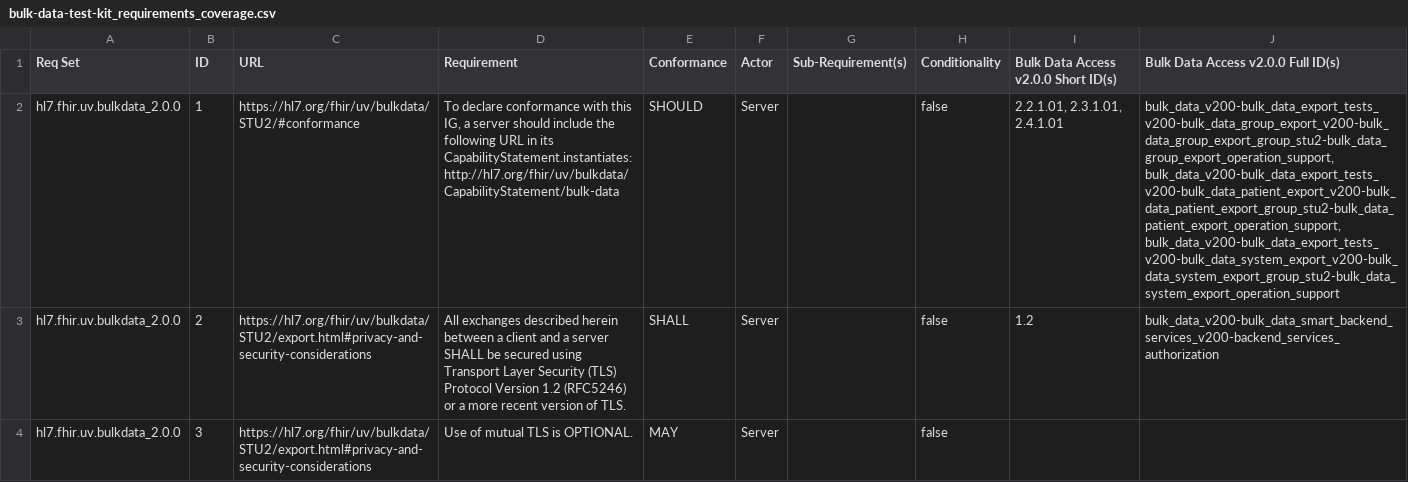
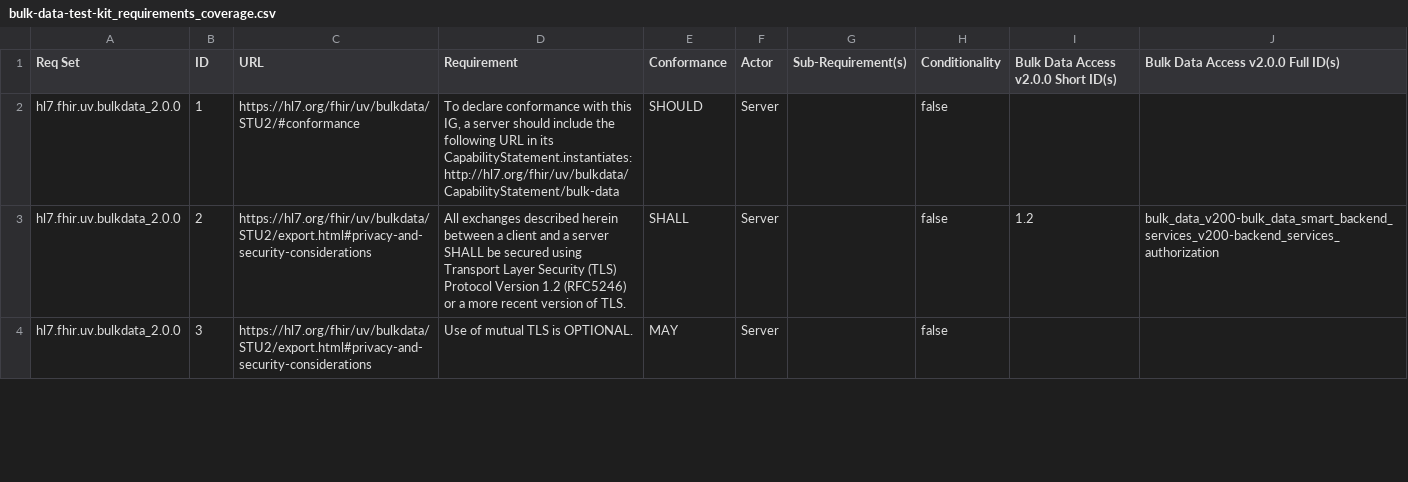
Before and after one commit to inferno-framework/bulk-data-test-kit, a CSV file: lib/bulk_data_test_kit/requirements/generated/bulk-data-test-kit_requirements_coverage.csv, drawn as a sheet; only a part is shown; the diff covers the shown part only; the diff names each change by its address in the sheet, - before the commit and + after, or states it on an @@ line.

Commit message:
update coverage file

```diff
--- a/lib/bulk_data_test_kit/requirements/generated/bulk-data-test-kit_requirements_coverage.csv
+++ b/lib/bulk_data_test_kit/requirements/generated/bulk-data-test-kit_requirements_coverage.csv
-I2: 2.2.1.01, 2.3.1.01, 2.4.1.01
+I2: (empty)
-J2: bulk_data_v200-bulk_data_export_tests_v200-bulk_data_group_export_v200-bulk_data_group_export_group_stu2-bulk_data_group_export_operation_support, bulk_data_v200-bulk_data_export_tests_v200-bulk_data_patient_export_v200-bulk_data_patient_export_group_stu2-bulk_data_patient_export_operation_support, bulk_data_v200-bulk_data_export_tests_v200-bulk_data_system_export_v200-bulk_data_system_export_group_stu2-bulk_data_system_export_operation_support
+J2: (empty)
```
Also changed, not shown: 18 edited cells elsewhere in this file.
